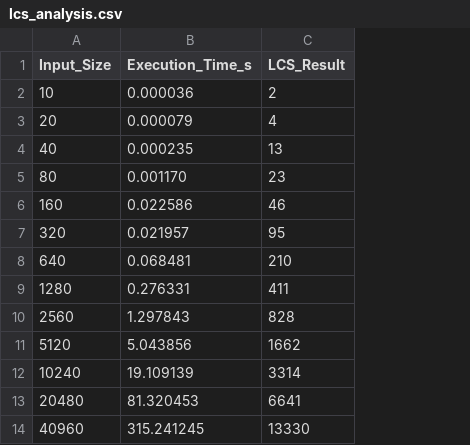
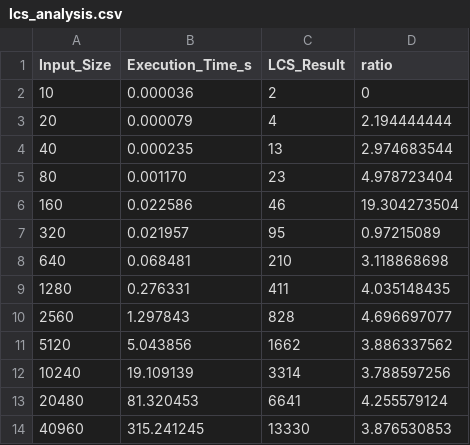
Before and after one commit to emillydalmeida/longest-common-subsequence, a CSV file: lcs_analysis.csv, drawn as a sheet; the diff names each change by its address in the sheet, - before the commit and + after, or states it on an @@ line.

Commit message:
incremento do campo ratio no csv

```diff
--- a/lcs_analysis.csv
+++ b/lcs_analysis.csv
+column D (ratio), rows 2-14: 0 | 2.194444444 | 2.974683544 | 4.978723404 | 19.304273504 | 0.97215089 | 3.118868698 | 4.035148435 | 4.696697077 | 3.886337562 | 3.788597256 | 4.255579124 | 3.876530853
```
